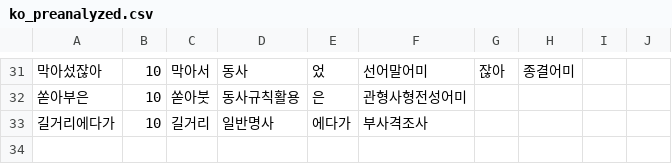
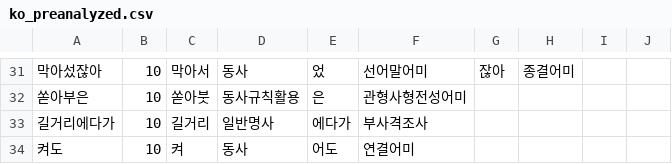
Before and after one commit to Ink-14/KKORI, a CSV file: backend/src/tokenizations/ko_preanalyzed.csv, drawn as a sheet; only a part is shown, gaps mark what is left out; the diff names each change by its address in the sheet, - before the commit and + after, or states it on an @@ line.

```diff
--- a/backend/src/tokenizations/ko_preanalyzed.csv
+++ b/backend/src/tokenizations/ko_preanalyzed.csv
+row 34: 켜도 | 10 | 켜 | 동사 | 어도 | 연결어미
```
Also changed, not shown: backend/src/tokenizations/ko_dictionary.csv, 13 other files.
